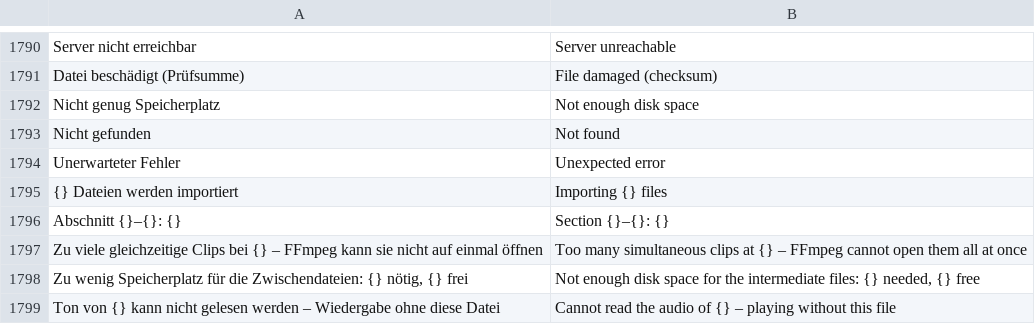
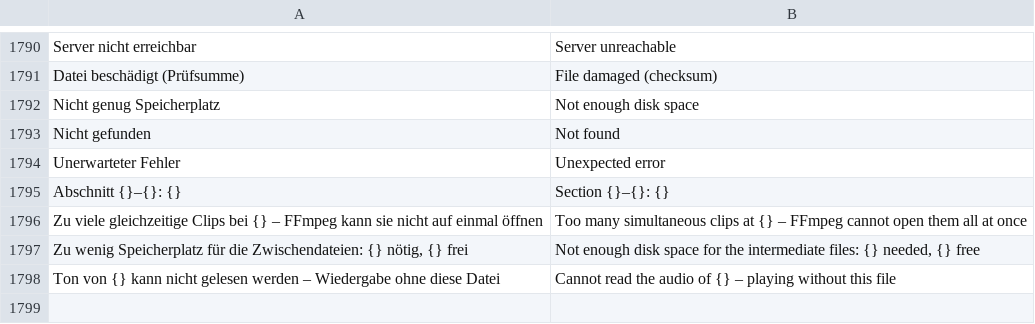
Before and after one commit to zqqqqx/cutline, a TSV file: crates/cl-i18n/locales/ui.en.tsv, drawn as a sheet; only a part is shown, gaps mark what is left out.

Commit message:
Ablegen: „Eine Datei wird importiert“ statt „1 Dateien“

```diff
--- a/crates/cl-i18n/locales/ui.en.tsv
+++ b/crates/cl-i18n/locales/ui.en.tsv
@@ -1794,3 +1794,2 @@ Nicht gefunden	Not found
 Unerwarteter Fehler	Unexpected error
-{} Dateien werden importiert	Importing {} files
 Abschnitt {}–{}: {}	Section {}–{}: {}
```
Also changed, not shown: 4 other files.
